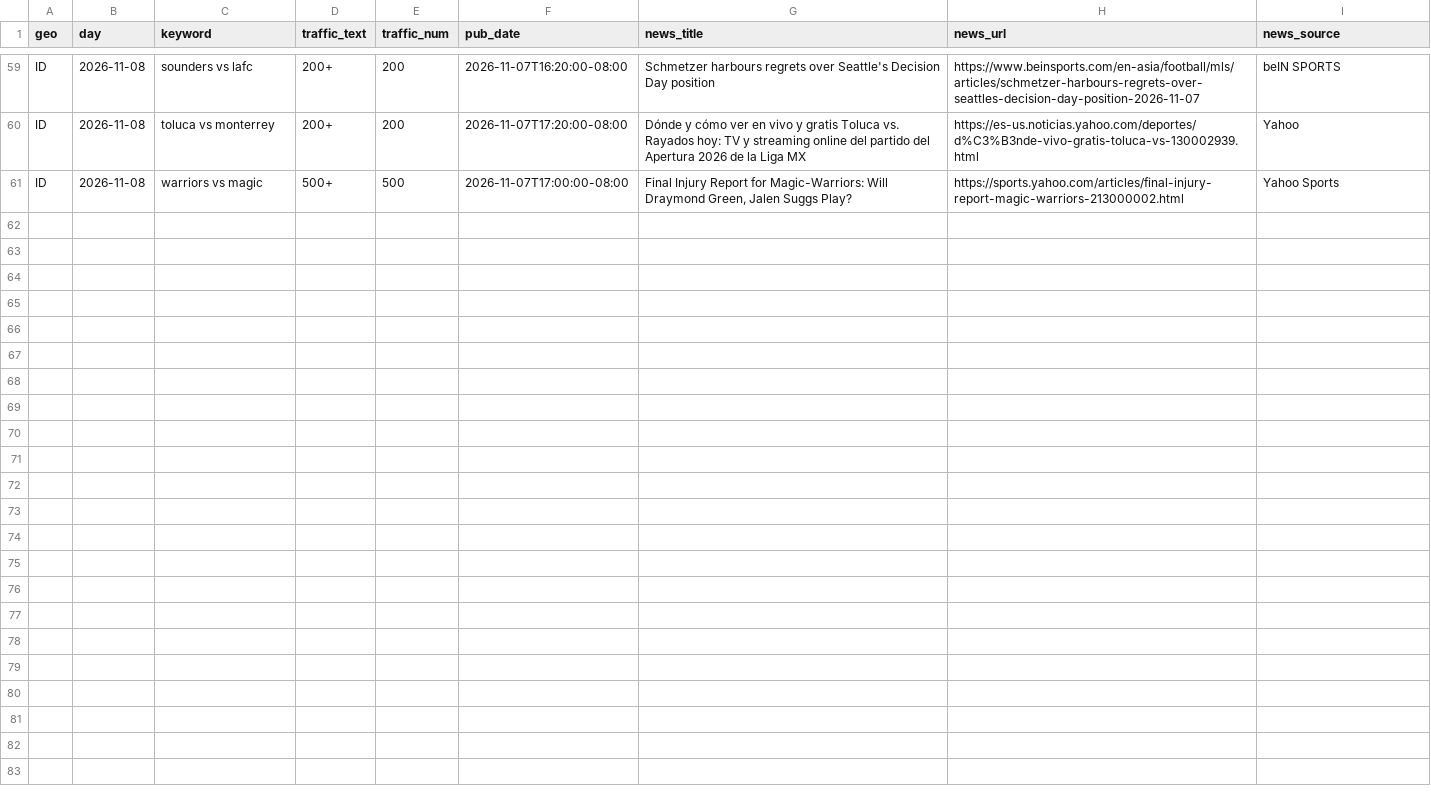
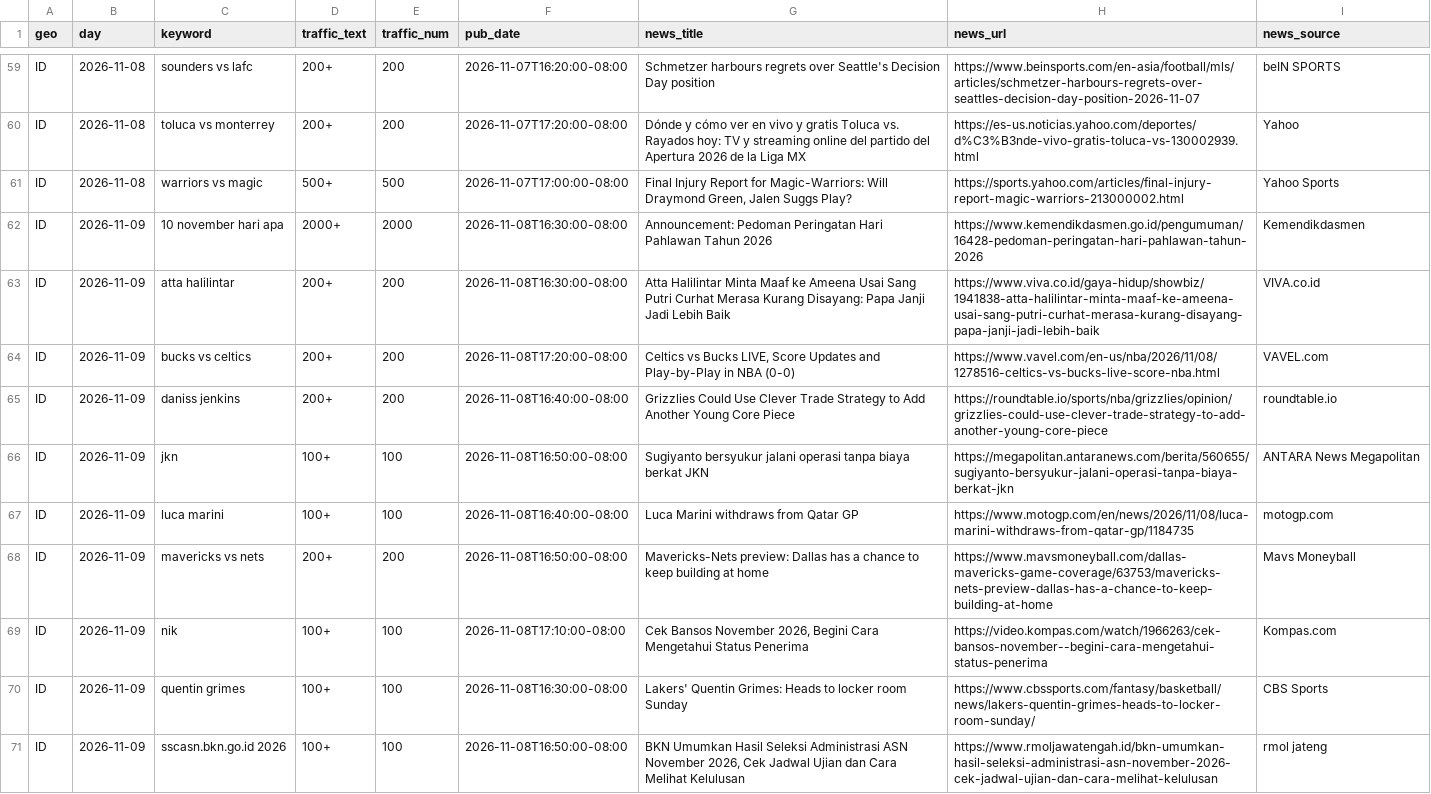
Before and after one commit to vtridz089/projek-google-trends, a CSV file: data/snapshots.csv, drawn as a sheet; only a part is shown, gaps mark what is left out; the diff names each change by its address in the sheet, - before the commit and + after, or states it on an @@ line.

```diff
--- a/data/snapshots.csv
+++ b/data/snapshots.csv
+row 62: ID | 2026-11-09 | 10 november hari apa | 2000+ | 2000 | 2026-11-08T16:30:00-08:00 | Announcement: Pedoman Peringatan Hari Pahlawan Tahun 2026 | https://www.kemendikdasmen.go.id/pengumuman/16428-pedoman-peringatan-hari-pahlawan-tahun-2026 | Kemendikdasmen
+row 63: ID | 2026-11-09 | atta halilintar | 200+ | 200 | 2026-11-08T16:30:00-08:00 | Atta Halilintar Minta Maaf ke Ameena Usai Sang Putri Curhat Merasa Kurang Disayang: Papa Janji Jadi Lebih Baik | https://www.viva.co.id/gaya-hidup/showbiz/1941838-atta-halilintar-minta-maaf-ke-ameena-usai-sang-putri-curhat-merasa-kurang-disayang-papa-janji-jadi-lebih-baik | VIVA.co.id
+row 64: ID | 2026-11-09 | bucks vs celtics | 200+ | 200 | 2026-11-08T17:20:00-08:00 | Celtics vs Bucks LIVE, Score Updates and Play-by-Play in NBA (0-0) | https://www.vavel.com/en-us/nba/2026/11/08/1278516-celtics-vs-bucks-live-score-nba.html | VAVEL.com
+row 65: ID | 2026-11-09 | daniss jenkins | 200+ | 200 | 2026-11-08T16:40:00-08:00 | Grizzlies Could Use Clever Trade Strategy to Add Another Young Core Piece | https://roundtable.io/sports/nba/grizzlies/opinion/grizzlies-could-use-clever-trade-strategy-to-add-another-young-core-piece | roundtable.io
+row 66: ID | 2026-11-09 | jkn | 100+ | 100 | 2026-11-08T16:50:00-08:00 | Sugiyanto bersyukur jalani operasi tanpa biaya berkat JKN | https://megapolitan.antaranews.com/berita/560655/sugiyanto-bersyukur-jalani-operasi-tanpa-biaya-berkat-jkn | ANTARA News Megapolitan
+row 67: ID | 2026-11-09 | luca marini | 100+ | 100 | 2026-11-08T16:40:00-08:00 | Luca Marini withdraws from Qatar GP | https://www.motogp.com/en/news/2026/11/08/luca-marini-withdraws-from-qatar-gp/1184735 | motogp.com
+row 68: ID | 2026-11-09 | mavericks vs nets | 200+ | 200 | 2026-11-08T16:50:00-08:00 | Mavericks-Nets preview: Dallas has a chance to keep building at home | https://www.mavsmoneyball.com/dallas-mavericks-game-coverage/63753/mavericks-nets-preview-dallas-has-a-chance-to-keep-building-at-home | Mavs Moneyball
+row 69: ID | 2026-11-09 | nik | 100+ | 100 | 2026-11-08T17:10:00-08:00 | Cek Bansos November 2026, Begini Cara Mengetahui Status Penerima | https://video.kompas.com/watch/1966263/cek-bansos-november--begini-cara-mengetahui-status-penerima | Kompas.com
+row 70: ID | 2026-11-09 | quentin grimes | 100+ | 100 | 2026-11-08T16:30:00-08:00 | Lakers' Quentin Grimes: Heads to locker room Sunday | https://www.cbssports.com/fantasy/basketball/news/lakers-quentin-grimes-heads-to-locker-room-sunday/ | CBS Sports
+row 71: ID | 2026-11-09 | sscasn.bkn.go.id 2026 | 100+ | 100 | 2026-11-08T16:50:00-08:00 | BKN Umumkan Hasil Seleksi Administrasi ASN November 2026, Cek Jadwal Ujian dan Cara Melihat Kelulusan | https://www.rmoljawatengah.id/bkn-umumkan-hasil-seleksi-administrasi-asn-november-2026-cek-jadwal-ujian-dan-cara-melihat-kelulusan | rmol jateng
```
